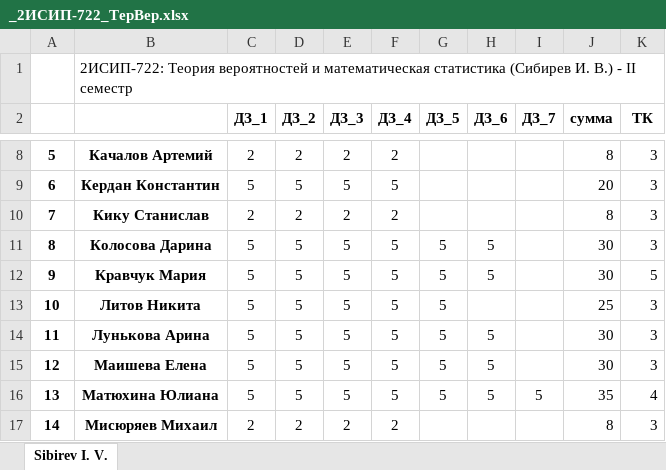
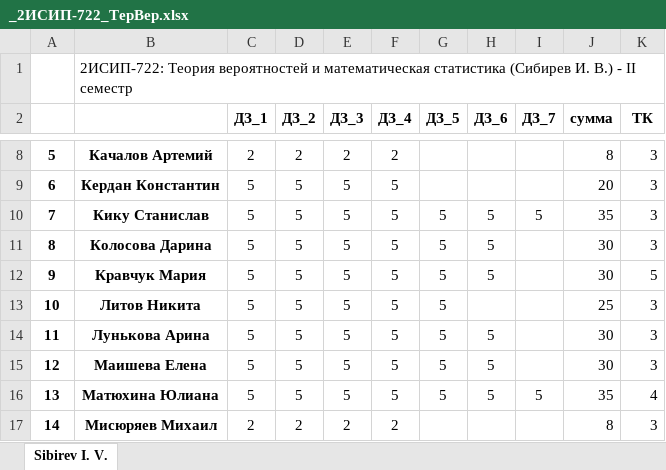
Before and after one commit to IvanSibirevV2/KipFin_Lab_2023-24_Git0, an Excel workbook: _2ИСИП-722_ТерВер.xlsx, sheet Sibirev I. V., drawn as a sheet; only a part is shown, gaps mark what is left out; values as stored, in another font and other column widths than the file's, no borders; conditional formats not drawn; the diff names each change by its address in the sheet, - before the commit and + after, or states it on an @@ line.

Commit message:
AutoCommit_28 мая 2024 г. 12:25:14_SibNout2023

```diff
--- a/_2ИСИП-722_ТерВер.xlsx (sheet Sibirev I. V.)
+++ b/_2ИСИП-722_ТерВер.xlsx (sheet Sibirev I. V.)
-C10 (ДЗ_1): 2
+C10 (ДЗ_1): 5
-D10 (ДЗ_2): 2
+D10 (ДЗ_2): 5
-E10 (ДЗ_3): 2
+E10 (ДЗ_3): 5
-F10 (ДЗ_4): 2
+F10 (ДЗ_4): 5
-G10 (ДЗ_5): (empty)
+G10 (ДЗ_5): 5
-H10 (ДЗ_6): (empty)
+H10 (ДЗ_6): 5
-I10 (ДЗ_7): (empty)
+I10 (ДЗ_7): 5
-J10 (сумма): 8
+J10 (сумма): 35
```
